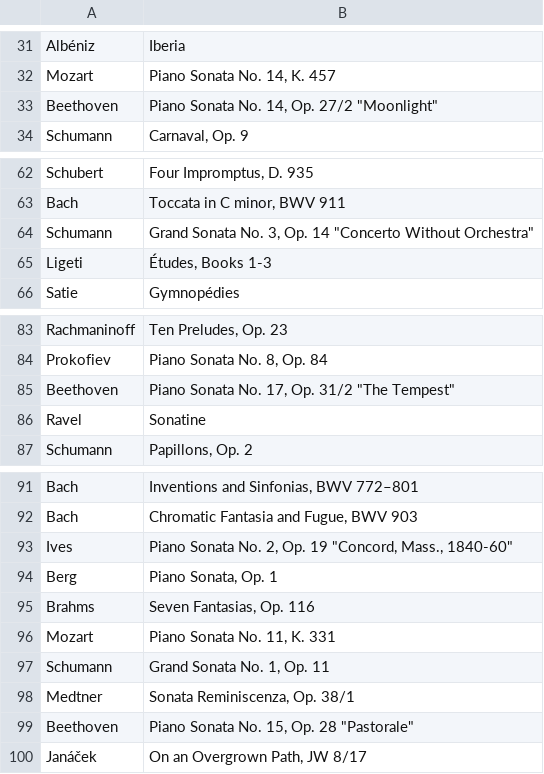
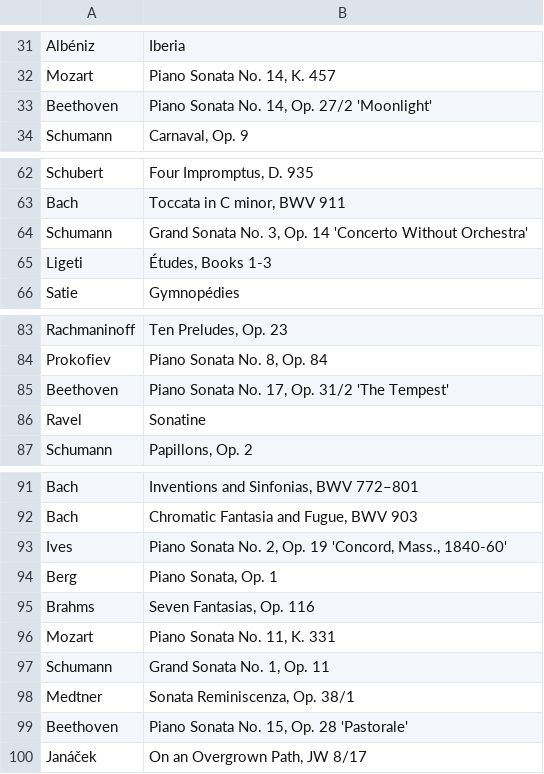
Before and after one commit to Droidion/tc-recommended-elm, a CSV file: data-raw/csv/solo-keyboard-200.csv, drawn as a sheet; only a part is shown, gaps mark what is left out; the diff covers the shown part only.

```diff
--- a/data-raw/csv/solo-keyboard-200.csv
+++ b/data-raw/csv/solo-keyboard-200.csv
@@ -32,3 +32,3 @@ Albéniz|Iberia
 Mozart|Piano Sonata No. 14, K. 457
-Beethoven|Piano Sonata No. 14, Op. 27/2 "Moonlight"
+Beethoven|Piano Sonata No. 14, Op. 27/2 'Moonlight'
 Schumann|Carnaval, Op. 9
@@ -63,3 +63,3 @@ Schubert|Four Impromptus, D. 935
 Bach|Toccata in C minor, BWV 911
-Schumann|Grand Sonata No. 3, Op. 14 "Concerto Without Orchestra"
+Schumann|Grand Sonata No. 3, Op. 14 'Concerto Without Orchestra'
 Ligeti|Études, Books 1-3
@@ -84,3 +84,3 @@ Rachmaninoff|Ten Preludes, Op. 23
 Prokofiev|Piano Sonata No. 8, Op. 84
-Beethoven|Piano Sonata No. 17, Op. 31/2 "The Tempest"
+Beethoven|Piano Sonata No. 17, Op. 31/2 'The Tempest'
 Ravel|Sonatine
@@ -92,3 +92,3 @@ Bach|Inventions and Sinfonias, BWV 772–801
 Bach|Chromatic Fantasia and Fugue, BWV 903
-Ives|Piano Sonata No. 2, Op. 19 "Concord, Mass., 1840-60"
+Ives|Piano Sonata No. 2, Op. 19 'Concord, Mass., 1840-60'
 Berg|Piano Sonata, Op. 1
@@ -98,3 +98,3 @@ Schumann|Grand Sonata No. 1, Op. 11
 Medtner|Sonata Reminiscenza, Op. 38/1
-Beethoven|Piano Sonata No. 15, Op. 28 "Pastorale"
+Beethoven|Piano Sonata No. 15, Op. 28 'Pastorale'
 Janáček|On an Overgrown Path, JW 8/17
```
Also changed, not shown: 13 edited cells elsewhere in this file, data-raw/csv/symphonies-150.csv, 13 other files.
